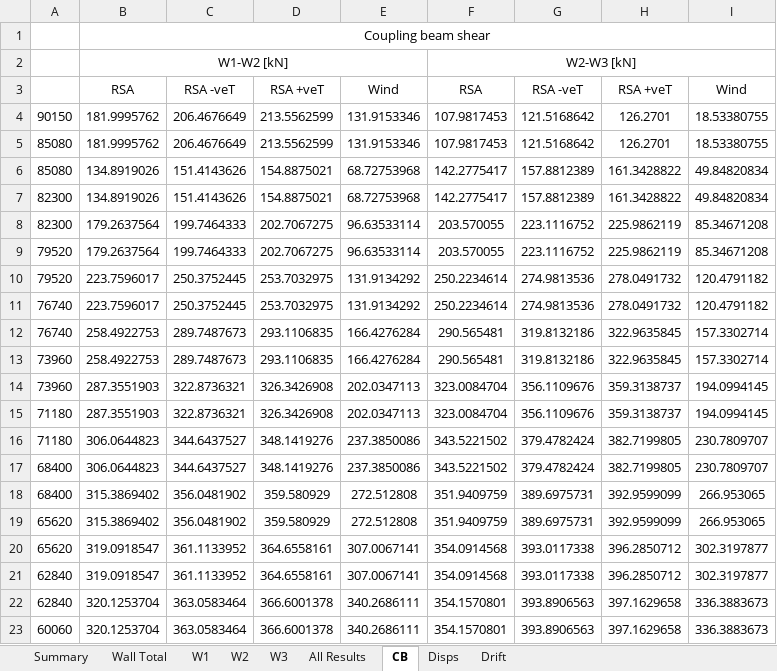
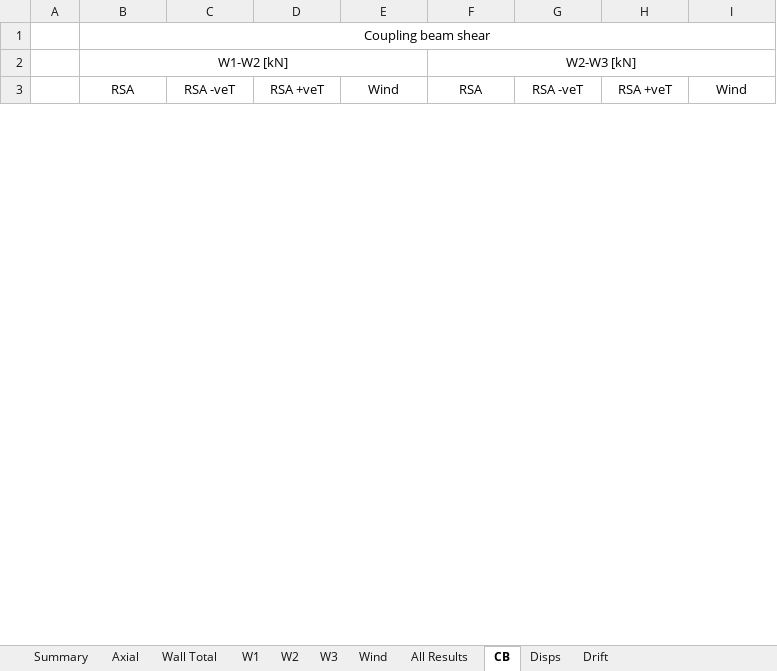
Before and after one commit to jchatkinson/A23-model, an Excel workbook: 45X45Summary.xlsx, sheet CB, drawn as a sheet; only a part is shown; values as stored, in another font and other column widths than the file's, no borders; removed rows and columns are numbered as before the commit, all else as after; the diff covers the shown part only; the diff names each change by its address in the sheet, - before the commit and + after, or states it on an @@ line.

```diff
--- a/45X45Summary.xlsx (sheet CB)
+++ b/45X45Summary.xlsx (sheet CB)
+sheet tab: Axial
+sheet tab: Wind
-row 4: 90150 | 181.9995762 | 206.4676649 | 213.5562599 | 131.9153346 | 107.9817453 | 121.5168642 | 126.2701 | 18.53380755
-row 5: 85080 | 181.9995762 | 206.4676649 | 213.5562599 | 131.9153346 | 107.9817453 | 121.5168642 | 126.2701 | 18.53380755
-row 6: 85080 | 134.8919026 | 151.4143626 | 154.8875021 | 68.72753968 | 142.2775417 | 157.8812389 | 161.3428822 | 49.84820834
-row 7: 82300 | 134.8919026 | 151.4143626 | 154.8875021 | 68.72753968 | 142.2775417 | 157.8812389 | 161.3428822 | 49.84820834
-row 8: 82300 | 179.2637564 | 199.7464333 | 202.7067275 | 96.63533114 | 203.570055 | 223.1116752 | 225.9862119 | 85.34671208
-row 9: 79520 | 179.2637564 | 199.7464333 | 202.7067275 | 96.63533114 | 203.570055 | 223.1116752 | 225.9862119 | 85.34671208
-row 10: 79520 | 223.7596017 | 250.3752445 | 253.7032975 | 131.9134292 | 250.2234614 | 274.9813536 | 278.0491732 | 120.4791182
-row 11: 76740 | 223.7596017 | 250.3752445 | 253.7032975 | 131.9134292 | 250.2234614 | 274.9813536 | 278.0491732 | 120.4791182
-row 12: 76740 | 258.4922753 | 289.7487673 | 293.1106835 | 166.4276284 | 290.565481 | 319.8132186 | 322.9635845 | 157.3302714
-row 13: 73960 | 258.4922753 | 289.7487673 | 293.1106835 | 166.4276284 | 290.565481 | 319.8132186 | 322.9635845 | 157.3302714
-row 14: 73960 | 287.3551903 | 322.8736321 | 326.3426908 | 202.0347113 | 323.0084704 | 356.1109676 | 359.3138737 | 194.0994145
-row 15: 71180 | 287.3551903 | 322.8736321 | 326.3426908 | 202.0347113 | 323.0084704 | 356.1109676 | 359.3138737 | 194.0994145
-row 16: 71180 | 306.0644823 | 344.6437527 | 348.1419276 | 237.3850086 | 343.5221502 | 379.4782424 | 382.7199805 | 230.7809707
-row 17: 68400 | 306.0644823 | 344.6437527 | 348.1419276 | 237.3850086 | 343.5221502 | 379.4782424 | 382.7199805 | 230.7809707
-row 18: 68400 | 315.3869402 | 356.0481902 | 359.580929 | 272.512808 | 351.9409759 | 389.6975731 | 392.9599099 | 266.953065
-row 19: 65620 | 315.3869402 | 356.0481902 | 359.580929 | 272.512808 | 351.9409759 | 389.6975731 | 392.9599099 | 266.953065
-row 20: 65620 | 319.0918547 | 361.1133952 | 364.6558161 | 307.0067141 | 354.0914568 | 393.0117338 | 396.2850712 | 302.3197877
-row 21: 62840 | 319.0918547 | 361.1133952 | 364.6558161 | 307.0067141 | 354.0914568 | 393.0117338 | 396.2850712 | 302.3197877
-row 22: 62840 | 320.1253704 | 363.0583464 | 366.6001378 | 340.2686111 | 354.1570801 | 393.8906563 | 397.1629658 | 336.3883673
-row 23: 60060 | 320.1253704 | 363.0583464 | 366.6001378 | 340.2686111 | 354.1570801 | 393.8906563 | 397.1629658 | 336.3883673
```
Also changed, not shown: 72 added rows and 52 removed rows elsewhere in this sheet, sheet All Results, sheet W3, sheet W2, sheet W1, sheet Wall Total, sheet Disps, 2 more sheets, charts or pictures, 45x45-RSA-WallTotal.xlsx, 45x45-Wind-WallTotal.xlsx, 18 other files.
